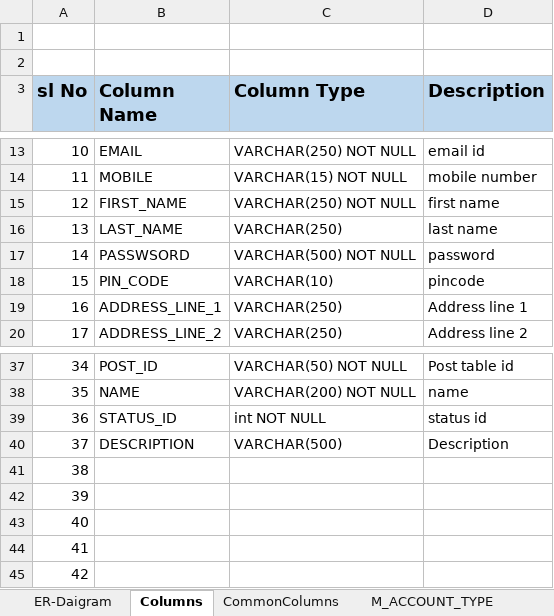
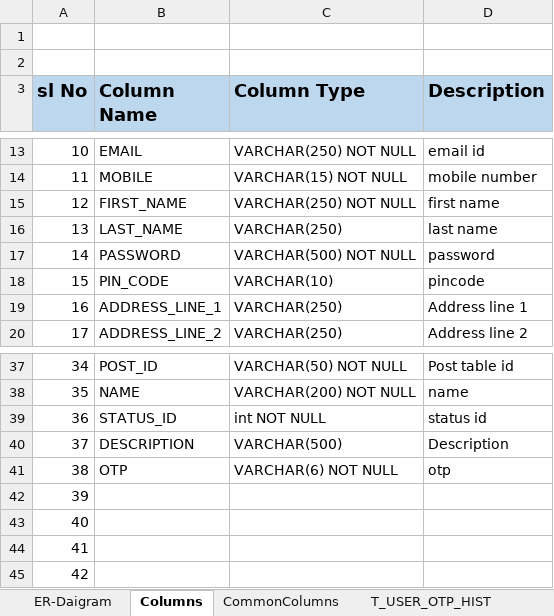
Before and after one commit to Atul-Raut/booking, an Excel workbook: Documents/ER-Daigram.xlsx, sheet Columns, drawn as a sheet; only a part is shown, gaps mark what is left out; values as stored, in another font and other column widths than the file's, no borders; the diff names each change by its address in the sheet, - before the commit and + after, or states it on an @@ line.

```diff
--- a/Documents/ER-Daigram.xlsx (sheet Columns)
+++ b/Documents/ER-Daigram.xlsx (sheet Columns)
+sheet tab: T_USER_OTP_HIST
-B17 (Column Name): PASSWSORD
+B17 (Column Name): PASSWORD
-B41 (Column Name): (empty)
+B41 (Column Name): OTP
-C41 (Column Type): (empty)
+C41 (Column Type): VARCHAR(6) NOT NULL
-D41 (Description): (empty)
+D41 (Description): otp
```
Also changed, not shown: sheet M_USER, other sheet tabs, Documents/Services/ServicesList.xlsx, 30 other files.
